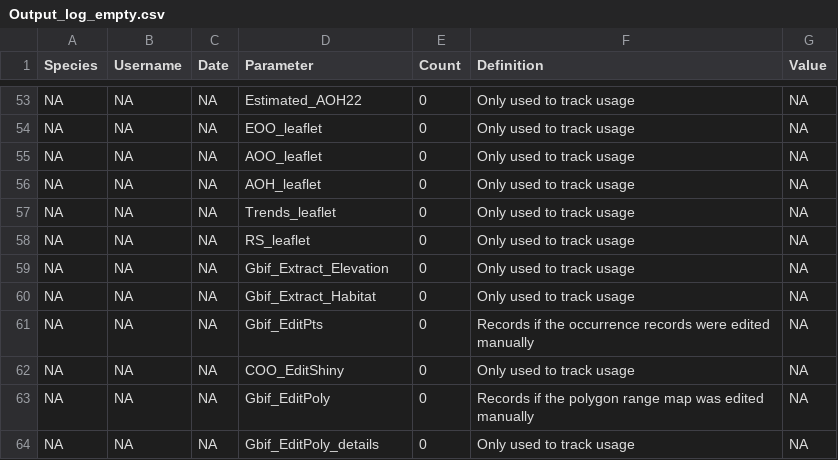
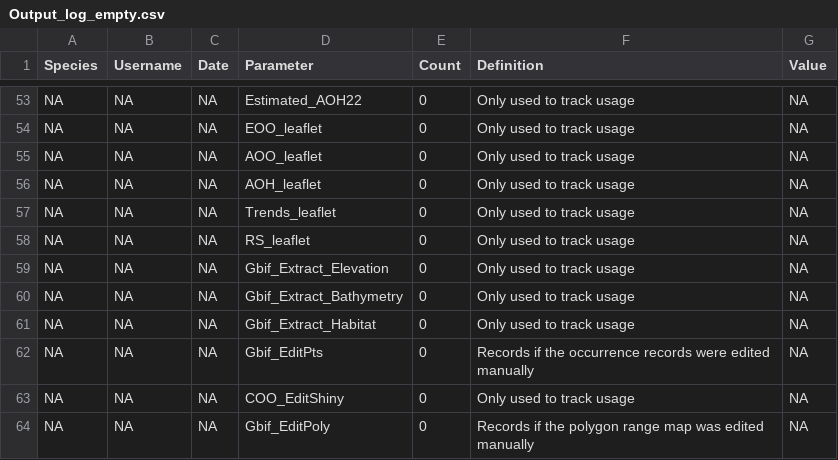
Before and after one commit to LifeWatch-Italy/sredlist-server, a CSV file: Species/Output_log_empty.csv, drawn as a sheet; only a part is shown, gaps mark what is left out; the shorter side is filled out with more unchanged rows.

Commit message:
Add bathymetry (crop and extract from occurrences)

```diff
--- a/Species/Output_log_empty.csv
+++ b/Species/Output_log_empty.csv
@@ -59,2 +59,3 @@ NA,NA,NA,RS_leaflet,0,Only used to track usage,NA
 NA,NA,NA,Gbif_Extract_Elevation,0,Only used to track usage,NA
+NA,NA,NA,Gbif_Extract_Bathymetry,0,Only used to track usage,NA
 NA,NA,NA,Gbif_Extract_Habitat,0,Only used to track usage,NA
```
Also changed, not shown: 3 other files.
